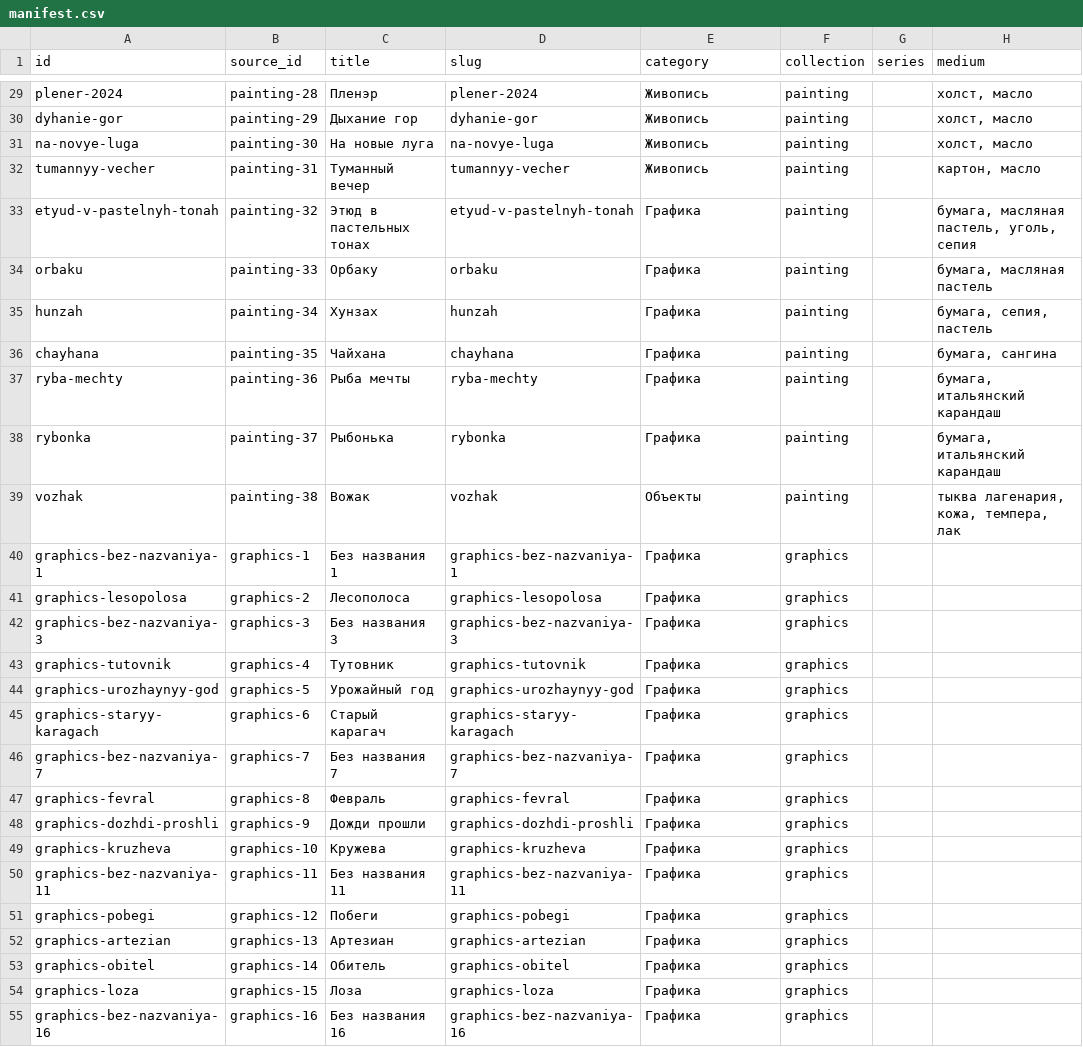
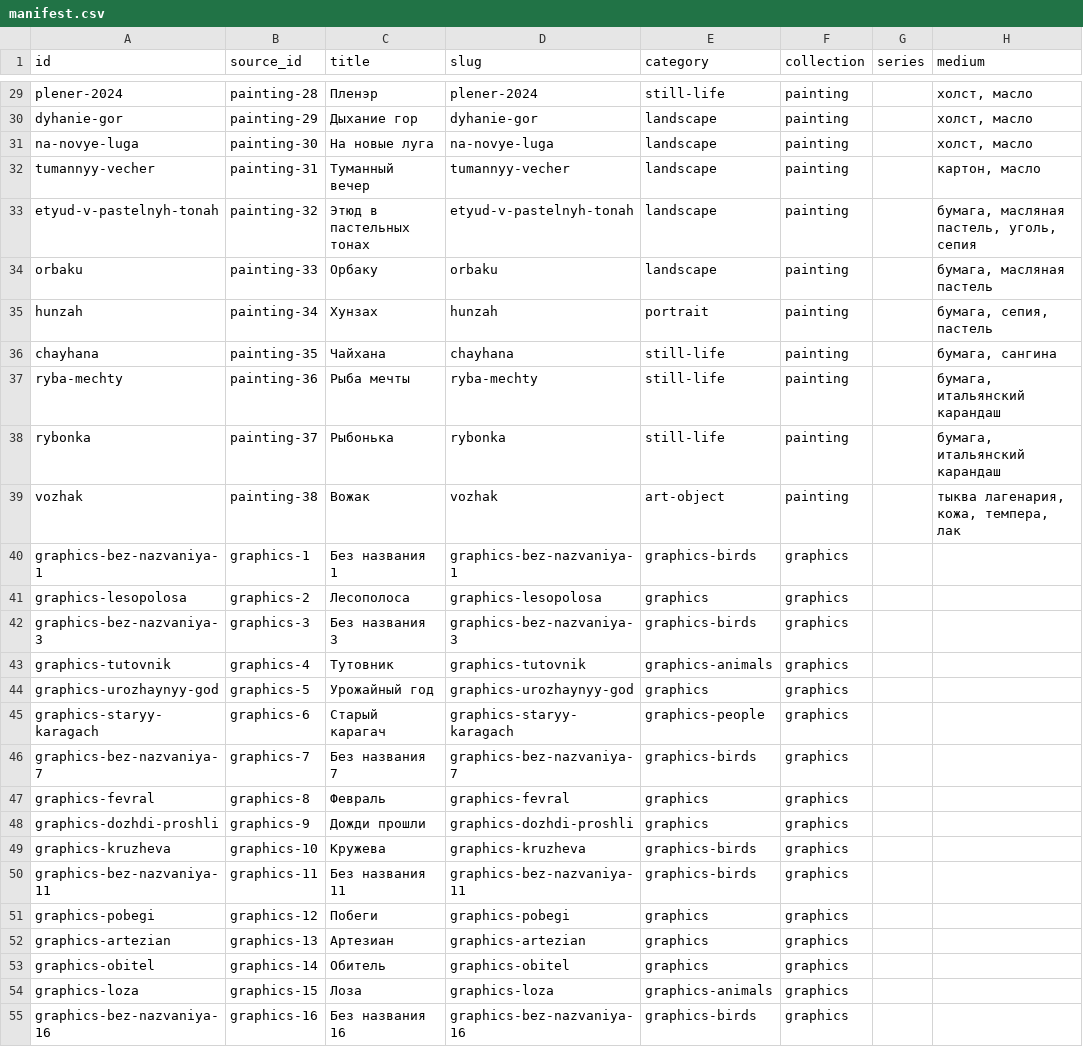
Before and after one commit to mbob72/dag-gallery, a CSV file: public/artworks/manifest.csv, drawn as a sheet; only a part is shown, gaps mark what is left out; the diff covers the shown part only; the diff names each change by its address in the sheet, - before the commit and + after, or states it on an @@ line.

```diff
--- a/public/artworks/manifest.csv
+++ b/public/artworks/manifest.csv
-E29 (category): Живопись
+E29 (category): still-life
-E30:E32 (category): Живопись
+E30:E32 (category): landscape
-E33:E34 (category): Графика
+E33:E34 (category): landscape
-E35 (category): Графика
+E35 (category): portrait
-E36:E38 (category): Графика
+E36:E38 (category): still-life
-E39 (category): Объекты
+E39 (category): art-object
-E40 (category): Графика
+E40 (category): graphics-birds
-E41 (category): Графика
+E41 (category): graphics
-E42 (category): Графика
+E42 (category): graphics-birds
-E43 (category): Графика
+E43 (category): graphics-animals
-E44 (category): Графика
+E44 (category): graphics
-E45 (category): Графика
+E45 (category): graphics-people
-E46 (category): Графика
+E46 (category): graphics-birds
-E47:E48 (category): Графика
+E47:E48 (category): graphics
-E49:E50 (category): Графика
+E49:E50 (category): graphics-birds
-E51:E53 (category): Графика
+E51:E53 (category): graphics
-E54 (category): Графика
+E54 (category): graphics-animals
-E55 (category): Графика
+E55 (category): graphics-birds
```
Also changed, not shown: 39 edited cells elsewhere in this file, images/graphics/manifest.csv, images/painting/manifest.csv, 12 other files.
